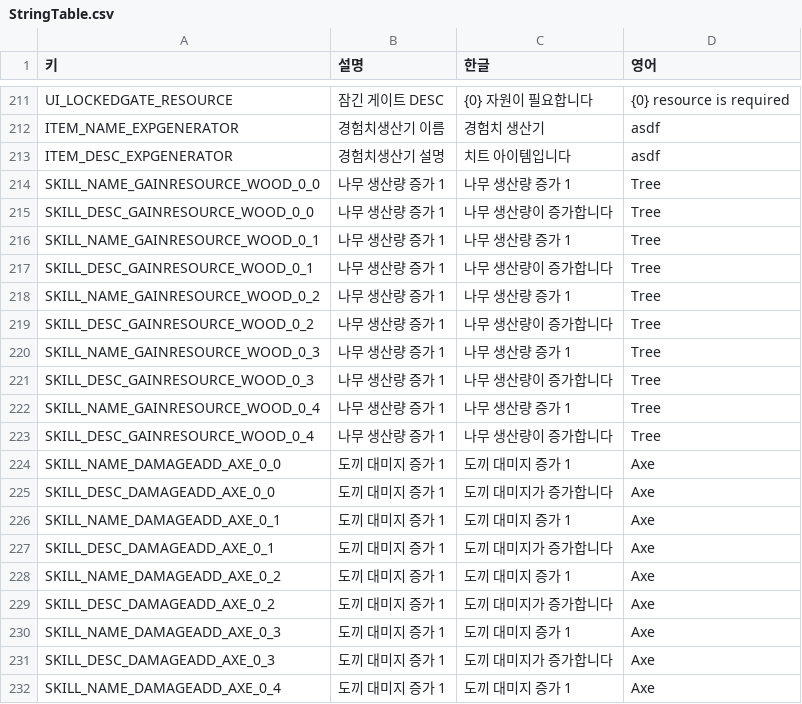
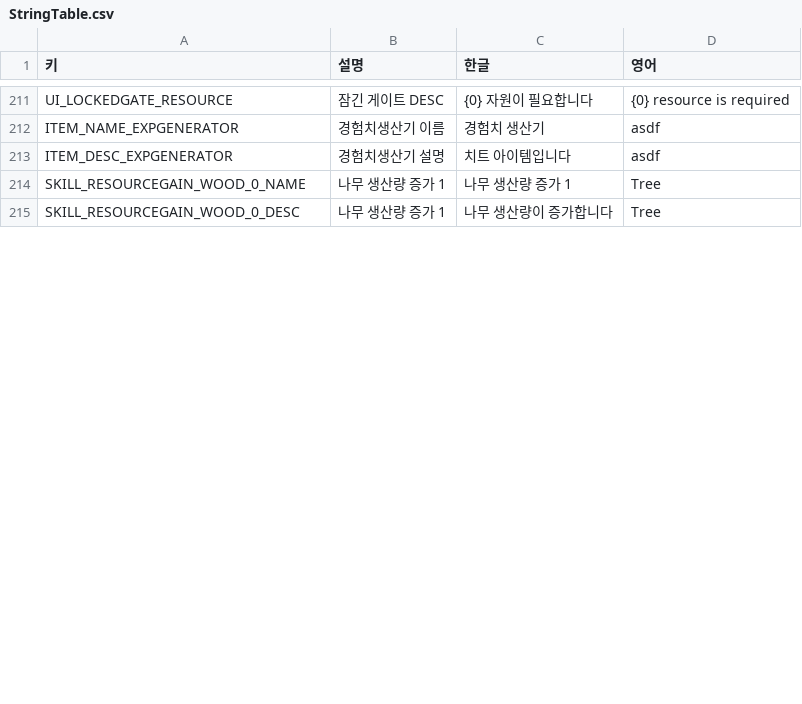
Before and after one commit to illwsion/MergeIsland, a CSV file: Assets/Resources/StringTable.csv, drawn as a sheet; only a part is shown, gaps mark what is left out; the diff covers the shown part only.

```diff
--- a/Assets/Resources/StringTable.csv
+++ b/Assets/Resources/StringTable.csv
@@ -213,20 +213,3 @@ ITEM_NAME_EXPGENERATOR,경험치생산기 이름,경험치 생산기,asdf
 ITEM_DESC_EXPGENERATOR,경험치생산기 설명,치트 아이템입니다,asdf
-SKILL_NAME_GAINRESOURCE_WOOD_0_0,나무 생산량 증가 1,나무 생산량 증가 1,Tree
-SKILL_DESC_GAINRESOURCE_WOOD_0_0,나무 생산량 증가 1,나무 생산량이 증가합니다,Tree
-SKILL_NAME_GAINRESOURCE_WOOD_0_1,나무 생산량 증가 1,나무 생산량 증가 1,Tree
-SKILL_DESC_GAINRESOURCE_WOOD_0_1,나무 생산량 증가 1,나무 생산량이 증가합니다,Tree
-SKILL_NAME_GAINRESOURCE_WOOD_0_2,나무 생산량 증가 1,나무 생산량 증가 1,Tree
-SKILL_DESC_GAINRESOURCE_WOOD_0_2,나무 생산량 증가 1,나무 생산량이 증가합니다,Tree
-SKILL_NAME_GAINRESOURCE_WOOD_0_3,나무 생산량 증가 1,나무 생산량 증가 1,Tree
-SKILL_DESC_GAINRESOURCE_WOOD_0_3,나무 생산량 증가 1,나무 생산량이 증가합니다,Tree
-SKILL_NAME_GAINRESOURCE_WOOD_0_4,나무 생산량 증가 1,나무 생산량 증가 1,Tree
-SKILL_DESC_GAINRESOURCE_WOOD_0_4,나무 생산량 증가 1,나무 생산량이 증가합니다,Tree
-SKILL_NAME_DAMAGEADD_AXE_0_0,도끼 대미지 증가 1,도끼 대미지 증가 1,Axe
-SKILL_DESC_DAMAGEADD_AXE_0_0,도끼 대미지 증가 1,도끼 대미지가 증가합니다,Axe
-SKILL_NAME_DAMAGEADD_AXE_0_1,도끼 대미지 증가 1,도끼 대미지 증가 1,Axe
-SKILL_DESC_DAMAGEADD_AXE_0_1,도끼 대미지 증가 1,도끼 대미지가 증가합니다,Axe
-SKILL_NAME_DAMAGEADD_AXE_0_2,도끼 대미지 증가 1,도끼 대미지 증가 1,Axe
-SKILL_DESC_DAMAGEADD_AXE_0_2,도끼 대미지 증가 1,도끼 대미지가 증가합니다,Axe
-SKILL_NAME_DAMAGEADD_AXE_0_3,도끼 대미지 증가 1,도끼 대미지 증가 1,Axe
-SKILL_DESC_DAMAGEADD_AXE_0_3,도끼 대미지 증가 1,도끼 대미지가 증가합니다,Axe
-SKILL_NAME_DAMAGEADD_AXE_0_4,도끼 대미지 증가 1,도끼 대미지 증가 1,Axe
+SKILL_RESOURCEGAIN_WOOD_0_NAME,나무 생산량 증가 1,나무 생산량 증가 1,Tree
+SKILL_RESOURCEGAIN_WOOD_0_DESC,나무 생산량 증가 1,나무 생산량이 증가합니다,Tree
```
Also changed, not shown: 27 removed rows and 4 edited cells elsewhere in this file, Assets/Resources/SkillTable.csv, 9 other files.
